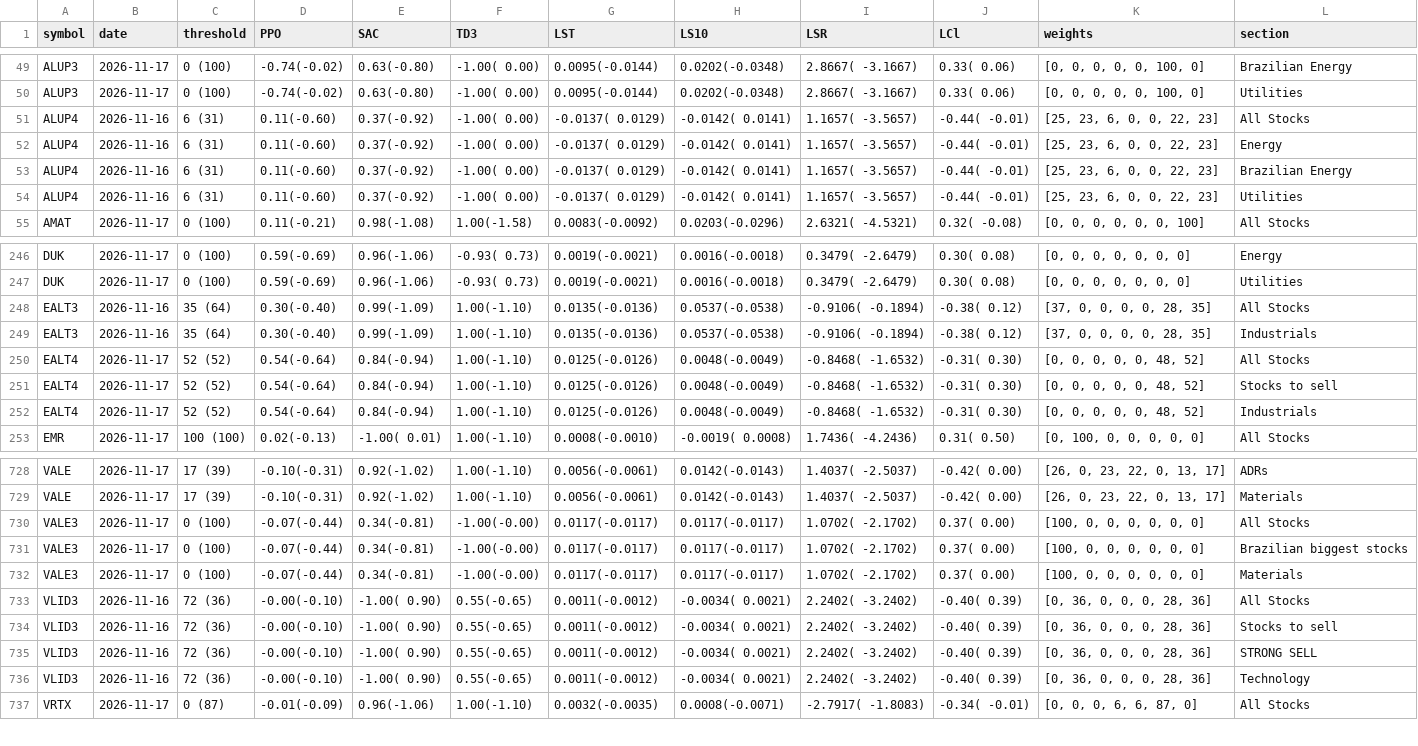
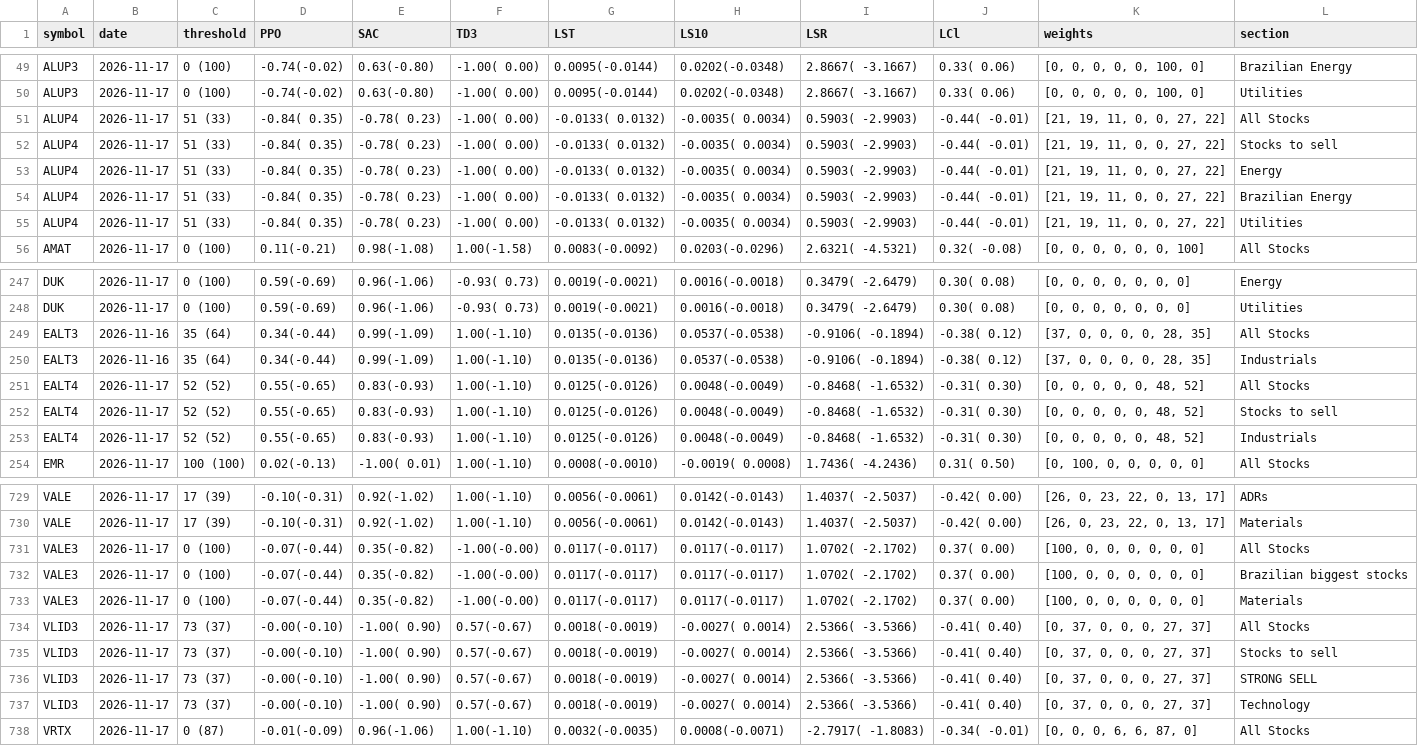
Before and after one commit to eSehnem/esehnem.github.io, a CSV file: summary_for_SELL.csv, drawn as a sheet; only a part is shown, gaps mark what is left out; addresses are those after the commit; the diff covers the shown part only; the diff names each change by its address in the sheet, - before the commit and + after, or states it on an @@ line.

Commit message:
Update summary_for_SELL.csv (automation)

```diff
--- a/summary_for_SELL.csv
+++ b/summary_for_SELL.csv
-B51 (date): 2026-11-16
+B51 (date): 2026-11-17
-C51 (threshold): 6 (31)
+C51 (threshold): 51 (33)
-D51 (PPO): 0.11(-0.60)
+D51 (PPO): -0.84( 0.35)
-E51 (SAC): 0.37(-0.92)
+E51 (SAC): -0.78( 0.23)
-G51 (LST): -0.0137( 0.0129)
+G51 (LST): -0.0133( 0.0132)
-H51 (LS10): -0.0142( 0.0141)
+H51 (LS10): -0.0035( 0.0034)
-I51 (LSR): 1.1657( -3.5657)
+I51 (LSR): 0.5903( -2.9903)
-K51 (weights): [25, 23, 6, 0, 0, 22, 23]
+K51 (weights): [21, 19, 11, 0, 0, 27, 22]
+row 52: ALUP4 | 2026-11-17 | 51 (33) | -0.84( 0.35) | -0.78( 0.23) | -1.00( 0.00) | -0.0133( 0.0132) | -0.0035( 0.0034) | 0.5903( -2.9903) | -0.44( -0.01) | [21, 19, 11, 0, 0, 27, 22] | Stocks to sell
-B53:B55 (date): 2026-11-16
+B53:B55 (date): 2026-11-17
-C53:C55 (threshold): 6 (31)
+C53:C55 (threshold): 51 (33)
-D53:D55 (PPO): 0.11(-0.60)
+D53:D55 (PPO): -0.84( 0.35)
-E53:E55 (SAC): 0.37(-0.92)
+E53:E55 (SAC): -0.78( 0.23)
-G53:G55 (LST): -0.0137( 0.0129)
+G53:G55 (LST): -0.0133( 0.0132)
-H53:H55 (LS10): -0.0142( 0.0141)
+H53:H55 (LS10): -0.0035( 0.0034)
-I53:I55 (LSR): 1.1657( -3.5657)
+I53:I55 (LSR): 0.5903( -2.9903)
-K53:K55 (weights): [25, 23, 6, 0, 0, 22, 23]
+K53:K55 (weights): [21, 19, 11, 0, 0, 27, 22]
-D249:D250 (PPO): 0.30(-0.40)
+D249:D250 (PPO): 0.34(-0.44)
-D251:D253 (PPO): 0.54(-0.64)
+D251:D253 (PPO): 0.55(-0.65)
-E251:E253 (SAC): 0.84(-0.94)
+E251:E253 (SAC): 0.83(-0.93)
-E731:E733 (SAC): 0.34(-0.81)
+E731:E733 (SAC): 0.35(-0.82)
-B734:B737 (date): 2026-11-16
+B734:B737 (date): 2026-11-17
-C734:C737 (threshold): 72 (36)
+C734:C737 (threshold): 73 (37)
-F734:F737 (TD3): 0.55(-0.65)
+F734:F737 (TD3): 0.57(-0.67)
-G734:G737 (LST): 0.0011(-0.0012)
+G734:G737 (LST): 0.0018(-0.0019)
-H734:H737 (LS10): -0.0034( 0.0021)
+H734:H737 (LS10): -0.0027( 0.0014)
-I734:I737 (LSR): 2.2402( -3.2402)
+I734:I737 (LSR): 2.5366( -3.5366)
-J734:J737 (LCl): -0.40( 0.39)
+J734:J737 (LCl): -0.41( 0.40)
-K734:K737 (weights): [0, 36, 0, 0, 0, 28, 36]
+K734:K737 (weights): [0, 37, 0, 0, 0, 27, 37]
```
Also changed, not shown: 101 edited cells elsewhere in this file.
